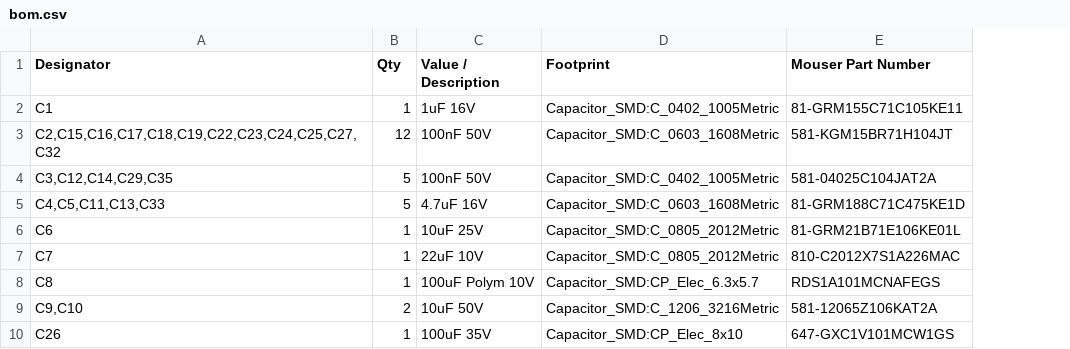
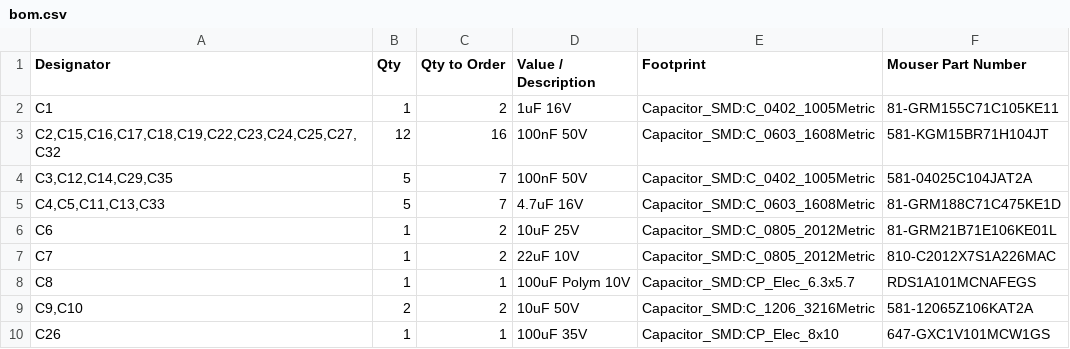
Before and after one commit to pcailliatte/OpenMowerECU, a CSV file: Hardware/STAUB_BLIZZARD_107L/bom.csv, drawn as a sheet; only a part is shown; the diff names each change by its address in the sheet, - before the commit and + after, or states it on an @@ line.

Commit message:
Add Qty to Order column with +30% for C/R 0402/0603/0805 and LEDs

```diff
--- a/Hardware/STAUB_BLIZZARD_107L/bom.csv
+++ b/Hardware/STAUB_BLIZZARD_107L/bom.csv
+column C (Qty to Order), rows 2-10: 2 | 16 | 7 | 7 | 2 | 2 | 1 | 2 | 1
```
